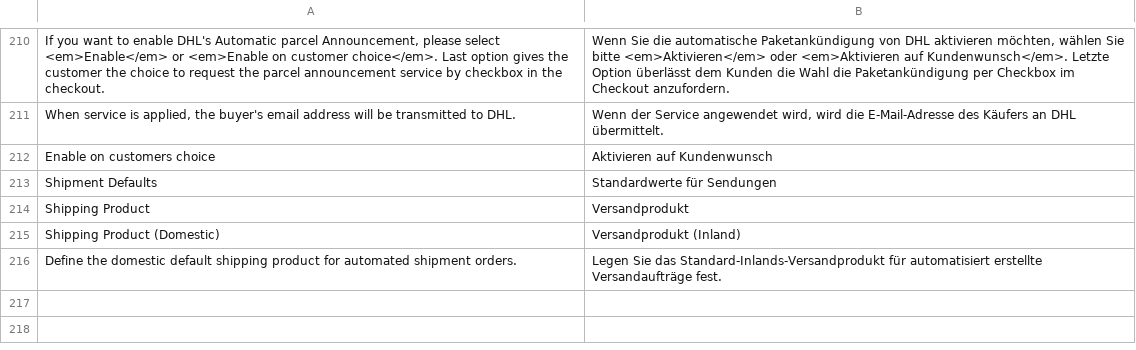
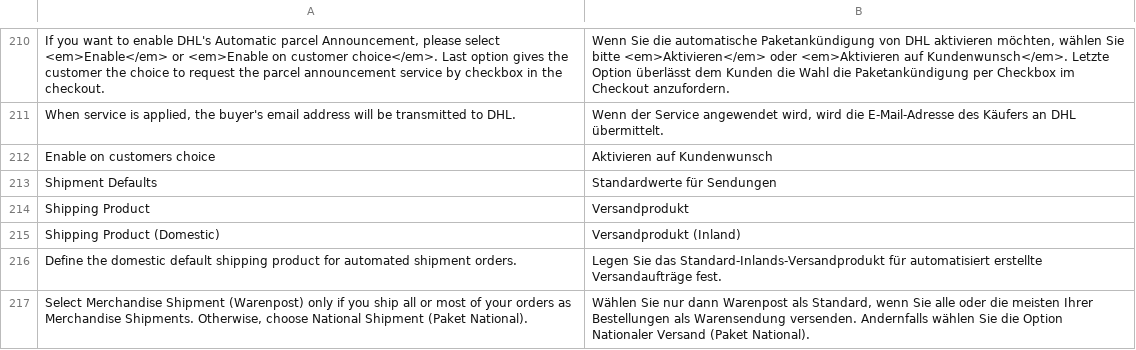
Before and after one commit to netresearch/dhl-module-versenden-m1, a CSV file: src/app/locale/de_DE/Dhl_Versenden.csv, drawn as a sheet; only a part is shown, gaps mark what is left out.

Commit message:
update documentation, add comment to shipping product & translation

```diff
--- a/src/app/locale/de_DE/Dhl_Versenden.csv
+++ b/src/app/locale/de_DE/Dhl_Versenden.csv
@@ -216 +216,2 @@
 "Define the domestic default shipping product for automated shipment orders.","Legen Sie das Standard-Inlands-Versandprodukt für automatisiert erstellte Versandaufträge fest."
+"Select Merchandise Shipment (Warenpost) only if you ship all or most of your orders as Merchandise Shipments. Otherwise, choose National Shipment (Paket National).","Wählen Sie nur dann Warenpost als Standard, wenn Sie alle oder die meisten Ihrer Bestellungen als Warensendung versenden. Andernfalls wählen Sie die Option Nationaler Versand (Paket National)."
```
Also changed, not shown: src/app/locale/en_US/Dhl_Versenden.csv, 3 other files.
